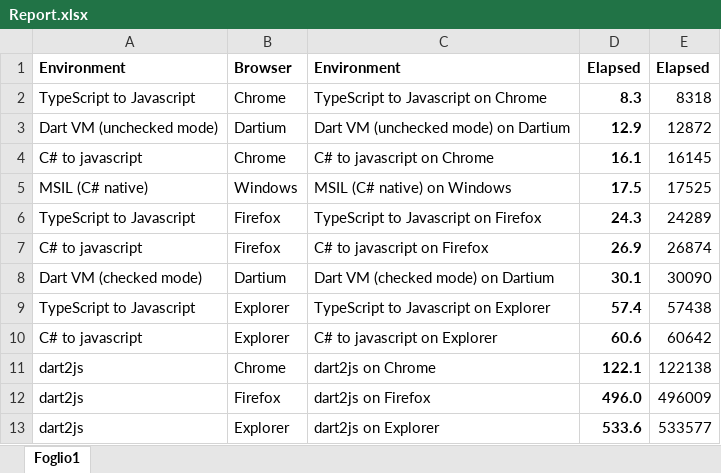
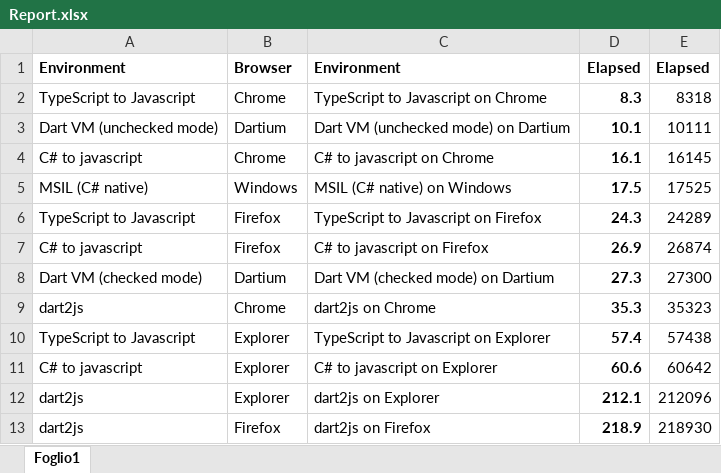
Before and after one commit to nippur72/Dart.RayTracerDemo, an Excel workbook: Report.xlsx, sheet Foglio1, drawn as a sheet; values as stored, in another font and other column widths than the file's, no borders; charts and pictures not drawn; removed rows and columns are numbered as before the commit, all else as after; the diff names each change by its address in the sheet, - before the commit and + after, or states it on an @@ line.

```diff
--- a/Report.xlsx (sheet Foglio1)
+++ b/Report.xlsx (sheet Foglio1)
-D3: 12.9
+D3: 10.1
-E3: 12872
+E3: 10111
-D8: 30.1
+D8: 27.3
-E8: 30090
+E8: 27300
+row 9: dart2js | Chrome | dart2js on Chrome | 35.3 | 35323
-row 11: dart2js | Chrome | dart2js on Chrome | 122.1 | 122138
-row 12: dart2js | Firefox | dart2js on Firefox | 496.0 | 496009
-D12: 533.6
+D12: 212.1
-E12: 533577
+E12: 212096
+row 13: dart2js | Firefox | dart2js on Firefox | 218.9 | 218930
```
Also changed, not shown: formulas that keep their value, charts or pictures, 1 other file.
